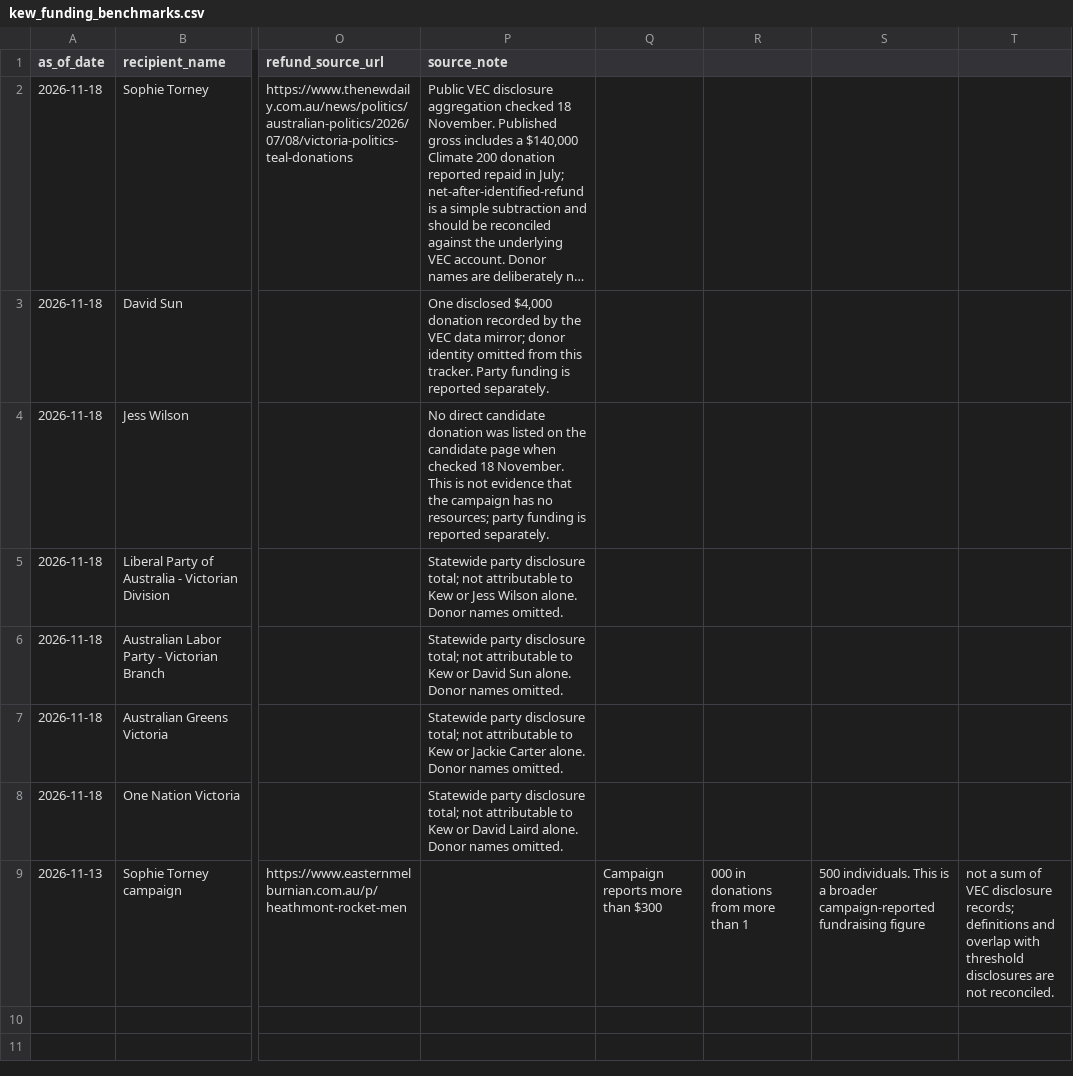
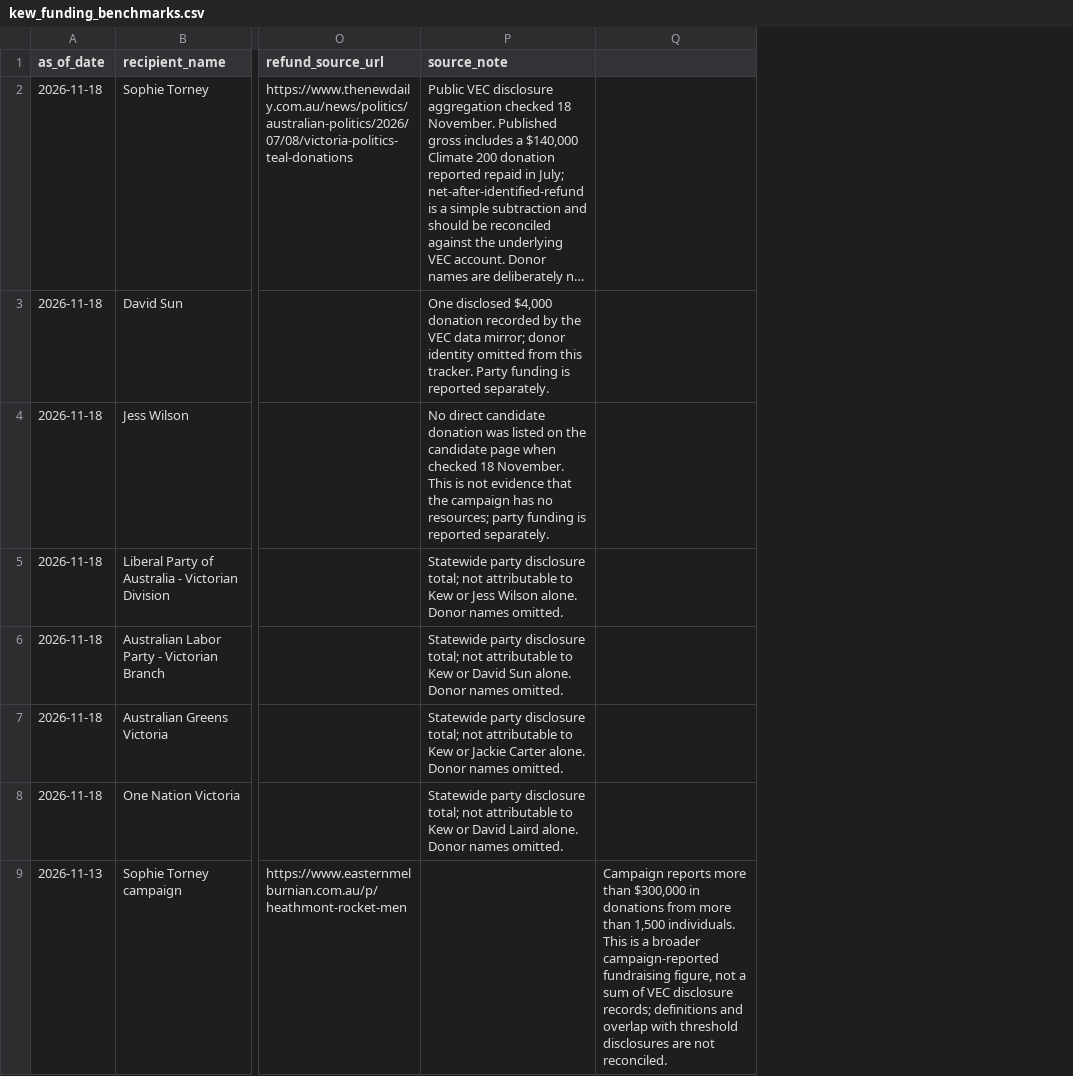
Before and after one commit to samcourt/electoral-sentiment, a CSV file: data/kew_funding_benchmarks.csv, drawn as a sheet; only a part is shown, gaps mark what is left out; long unchanged cells end in …; removed rows and columns are numbered as before the commit, all else as after; the diff names each change by its address in the sheet, - before the commit and + after, or states it on an @@ line.

Commit message:
Quote and validate campaign-reported fundraising note

```diff
--- a/data/kew_funding_benchmarks.csv
+++ b/data/kew_funding_benchmarks.csv
-column Q, row 9: Campaign reports more than $300
-column R, row 9: 000 in donations from more than 1
-column S, row 9: 500 individuals. This is a broader campaign-reported fundraising figure
-column T, row 9: not a sum of VEC disclosure records; definitions and overlap with threshold disclosures are not reconciled.
+column Q, row 9: Campaign reports more than $300,000 in donations from more than 1,500 individuals. This is a broader campaign-reported fundraising figure, not a sum of VEC disclosure records; definitions and overlap with threshold disclosures are not reconciled.
```
